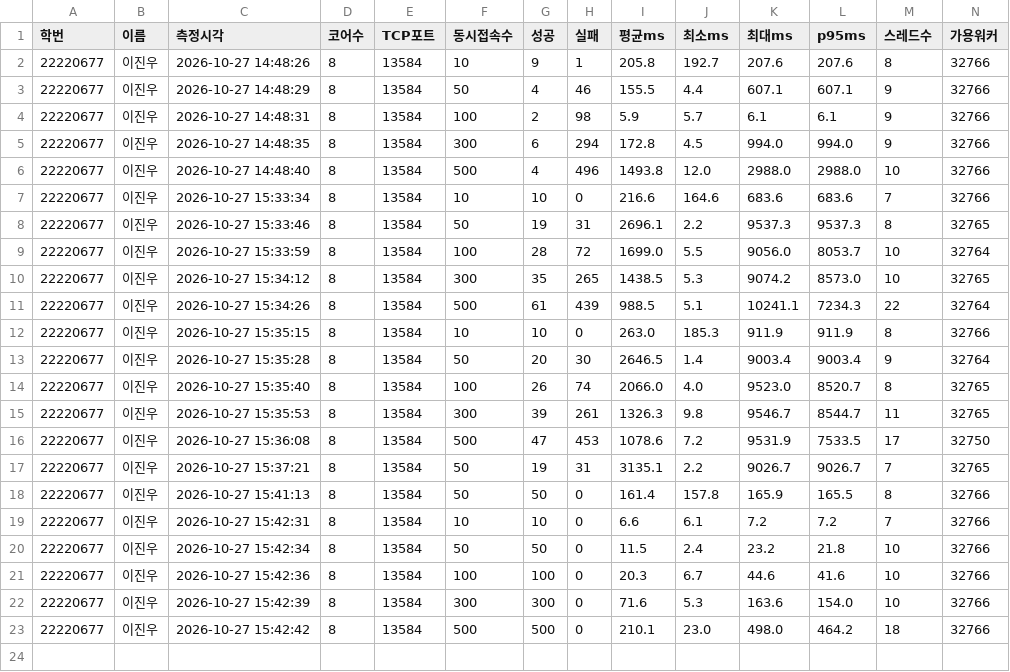
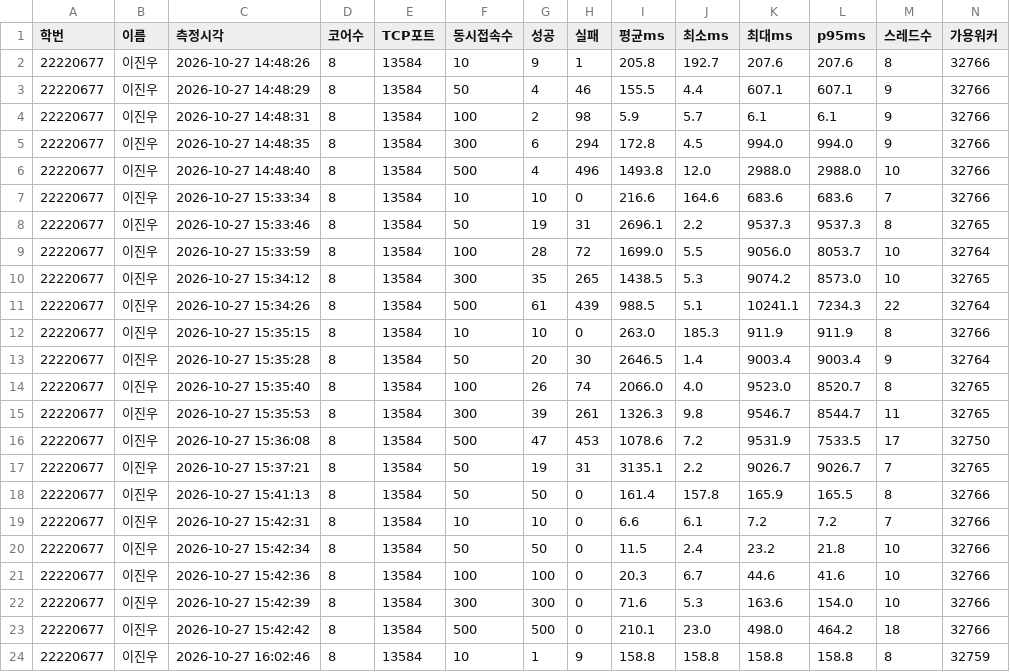
Before and after one commit to Lee-hanil/game-server-7team, a CSV file: TICKET-099/측정결과_22220677.csv, drawn as a sheet; the diff names each change by its address in the sheet, - before the commit and + after, or states it on an @@ line.

```diff
--- a/TICKET-099/측정결과_22220677.csv
+++ b/TICKET-099/측정결과_22220677.csv
+row 24: 22220677 | 이진우 | 2026-10-27 16:02:46 | 8 | 13584 | 10 | 1 | 9 | 158.8 | 158.8 | 158.8 | 158.8 | 8 | 32759
```
Also changed, not shown: 2 other files.
